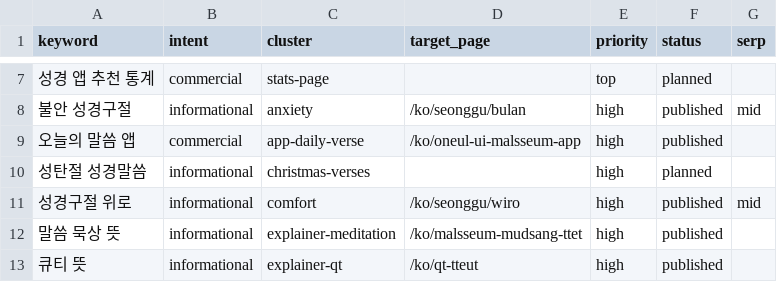
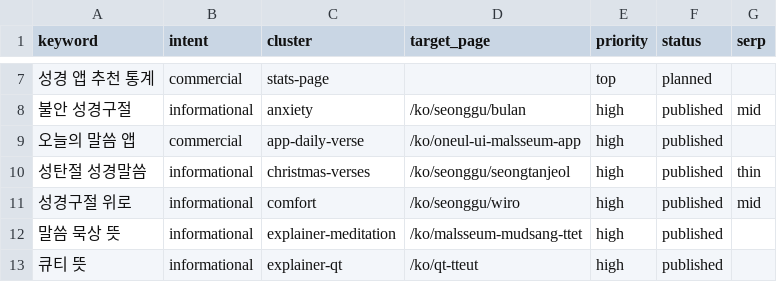
Before and after one commit to whoiskenneth-beep/bibleversealarm-site, a CSV file: seo/keywords/ko.csv, drawn as a sheet; only a part is shown, gaps mark what is left out.

```diff
--- a/seo/keywords/ko.csv
+++ b/seo/keywords/ko.csv
@@ -9,3 +9,3 @@ keyword,intent,cluster,target_page,priority,status,serp
 오늘의 말씀 앱,commercial,app-daily-verse,/ko/oneul-ui-malsseum-app,high,published,
-성탄절 성경말씀,informational,christmas-verses,,high,planned,
+성탄절 성경말씀,informational,christmas-verses,/ko/seonggu/seongtanjeol,high,published,thin
 성경구절 위로,informational,comfort,/ko/seonggu/wiro,high,published,mid
```
Also changed, not shown: seo/experiments.csv, seo/keywords/zh.csv, 13 other files.
